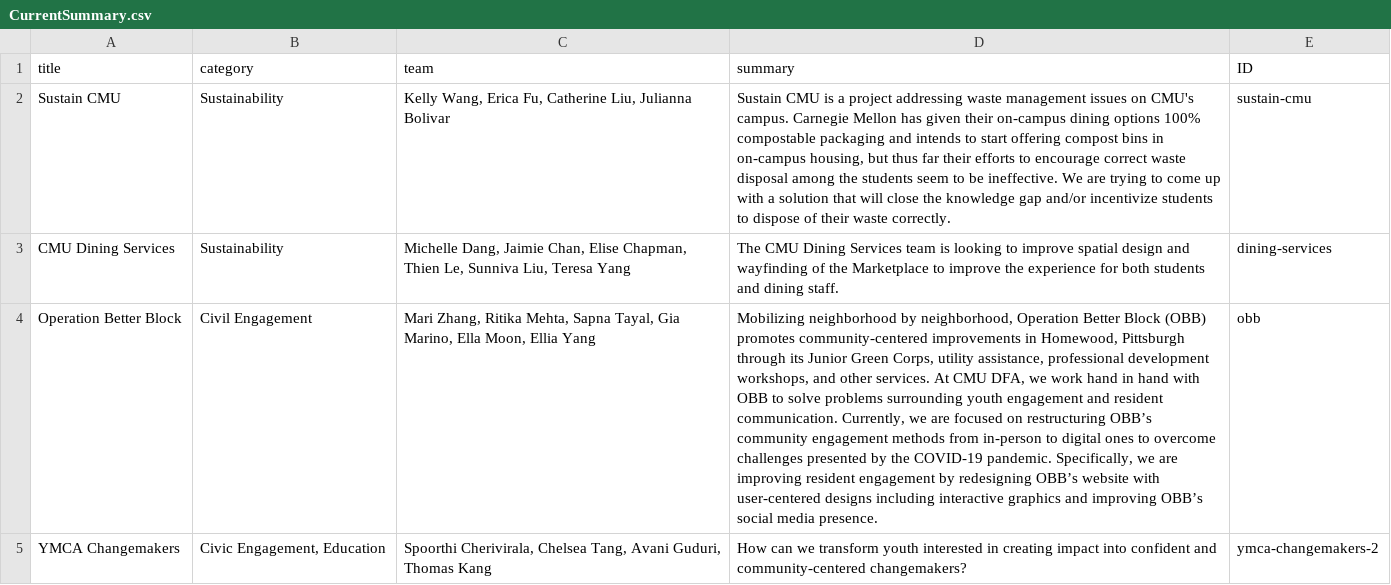
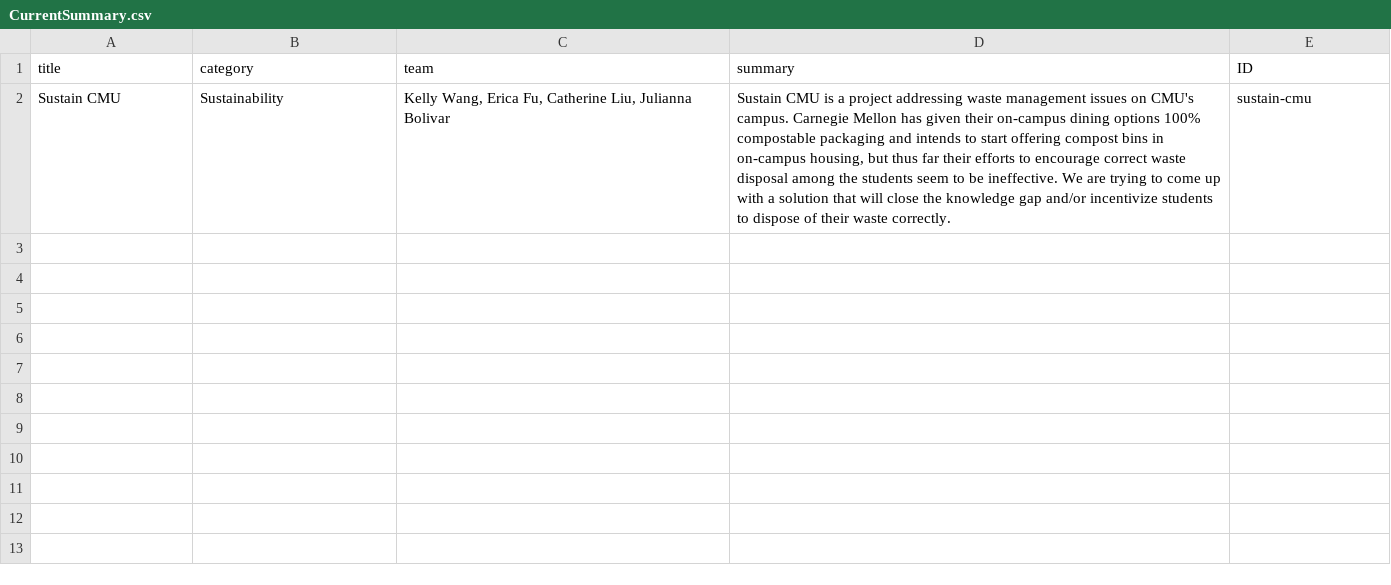
Before and after one commit to DFAxCMU/dfa-cmu-website, a CSV file: src/data/CurrentSummary.csv, drawn as a sheet; the diff names each change by its address in the sheet, - before the commit and + after, or states it on an @@ line.

```diff
--- a/src/data/CurrentSummary.csv
+++ b/src/data/CurrentSummary.csv
-row 3: CMU Dining Services | Sustainability | Michelle Dang, Jaimie Chan, Elise Chapman, Thien Le, Sunniva Liu, Teresa Yang | The CMU Dining Services team is looking to improve spatial design and wayfinding of the Marketplace to improve the experience for both students and dining staff. | dining-services
-row 4: Operation Better Block | Civil Engagement | Mari Zhang, Ritika Mehta, Sapna Tayal, Gia Marino, Ella Moon, Ellia Yang | Mobilizing neighborhood by neighborhood, Operation Better Block (OBB) promotes community-centered improvements in Homewood, Pittsburgh through its Junior Green Corps, utility assistance, professional development workshops, and other services. At CMU DFA, we work hand in hand with OBB to solve problems surrounding youth engagement and resident communication. Currently, we are focused on restructuring OBB’s community engagement methods from in-person to digital ones to overcome challenges presented by the COVID-19 pandemic. Specifically, we are improving resident engagement by redesigning OBB’s website with user-centered designs including interactive graphics and improving OBB’s social media presence. | obb
-row 5: YMCA Changemakers | Civic Engagement, Education | Spoorthi Cherivirala, Chelsea Tang, Avani Guduri, Thomas Kang | How can we transform youth interested in creating impact into confident and community-centered changemakers? | ymca-changemakers-2
```
Also changed, not shown: src/data/ArchivedSummary.csv, 6 other files.
